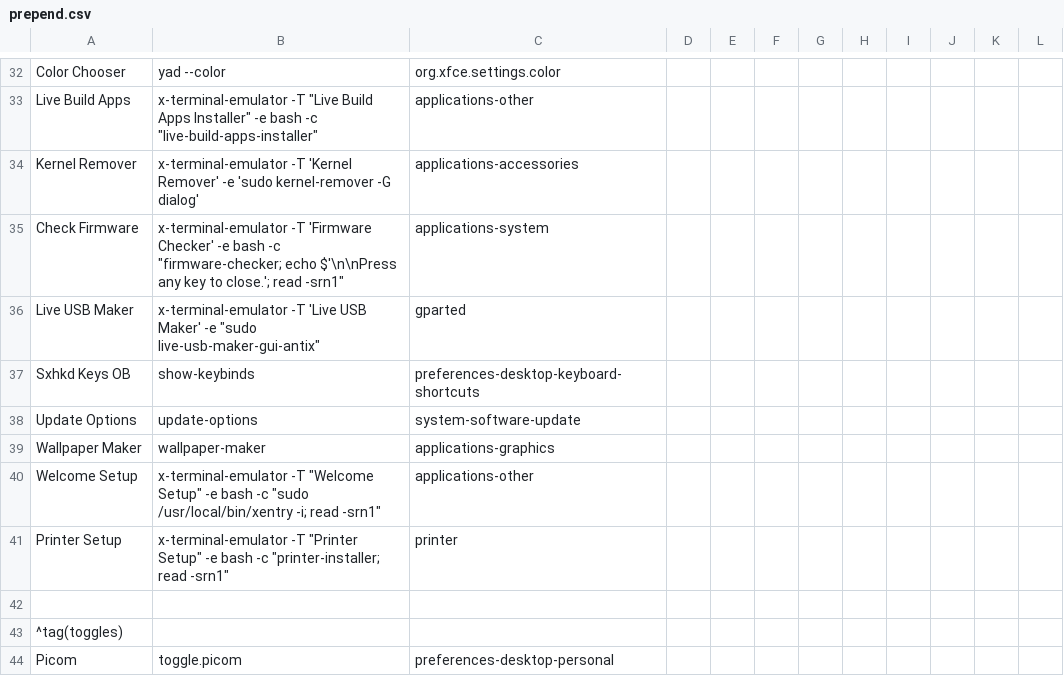
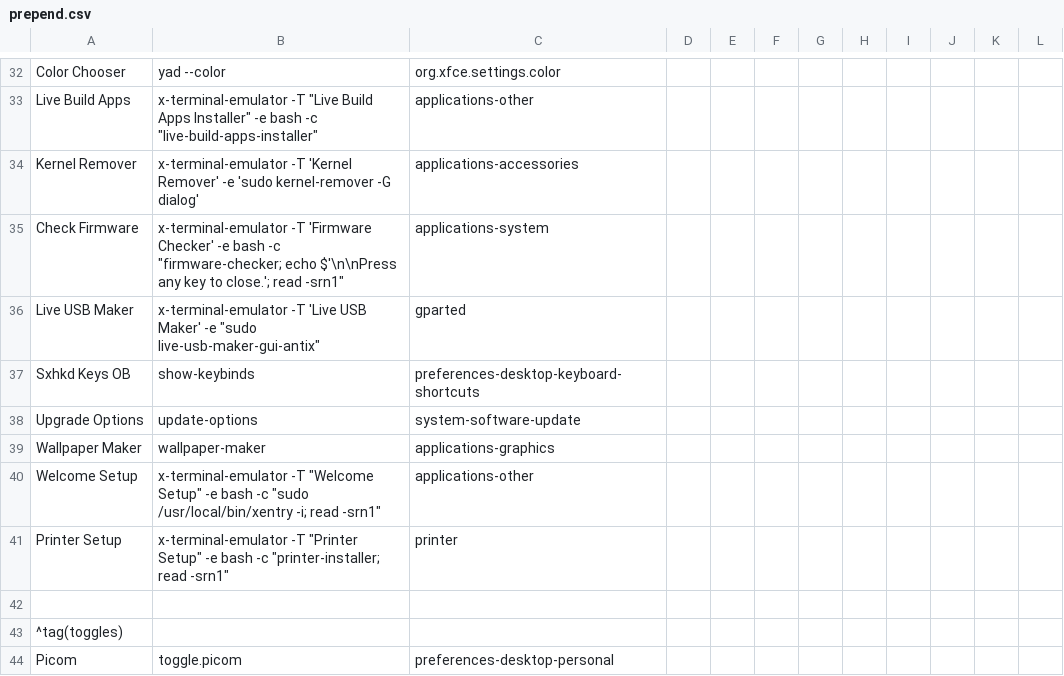
Before and after one commit to sleekmason/Beardog-Bookworm, a CSV file: config/includes.chroot_after_packages/etc/skel/.config/jgmenu/prepend.csv, drawn as a sheet; only a part is shown, gaps mark what is left out.

Commit message:
Small correction to remove vmrestore on install in welcome-backend.sh and wording for update to upgrade in jgmenu and tint2 panel.

```diff
--- a/config/includes.chroot_after_packages/etc/skel/.config/jgmenu/prepend.csv
+++ b/config/includes.chroot_after_packages/etc/skel/.config/jgmenu/prepend.csv
@@ -37,3 +37,3 @@ Live USB Maker,     x-terminal-emulator -T 'Live USB Maker' -e "sudo live-usb-ma
 Sxhkd Keys OB,      show-keybinds,                    preferences-desktop-keyboard-shortcuts
-Update Options,     update-options,                   system-software-update
+Upgrade Options,    update-options,                   system-software-update
 Wallpaper Maker,    wallpaper-maker,                 applications-graphics
```
Also changed, not shown: 3 other files.
